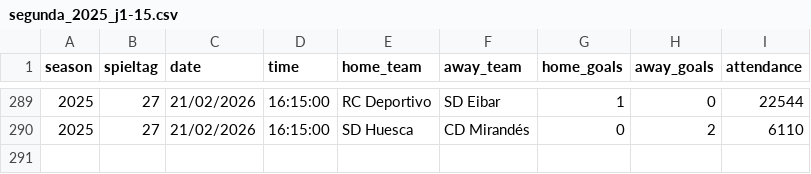
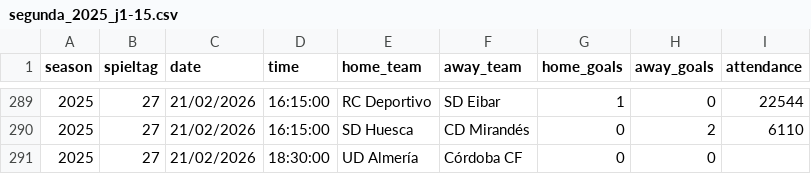
Before and after one commit to jdiegots/aforolab, a CSV file: public/data/matches/segunda_2025_j1-15.csv, drawn as a sheet; only a part is shown, gaps mark what is left out.

```diff
--- a/public/data/matches/segunda_2025_j1-15.csv
+++ b/public/data/matches/segunda_2025_j1-15.csv
@@ -290 +290,2 @@ season,spieltag,date,time,home_team,away_team,home_goals,away_goals,attendance
 2025,27,21/02/2026,16:15:00,SD Huesca,CD Mirandés,0,2,6110
+2025,27,21/02/2026,18:30:00,UD Almería,Córdoba CF,0,0,
```
